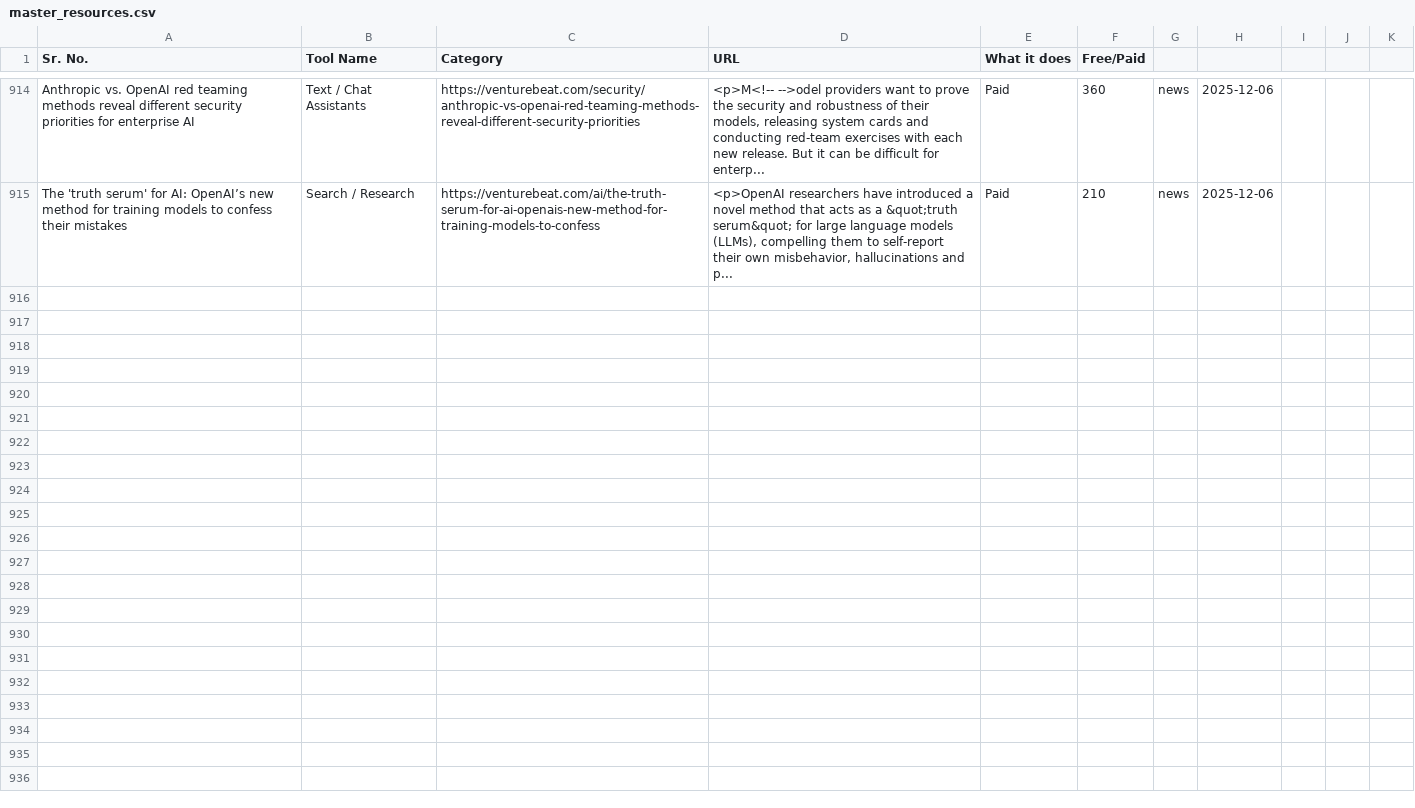
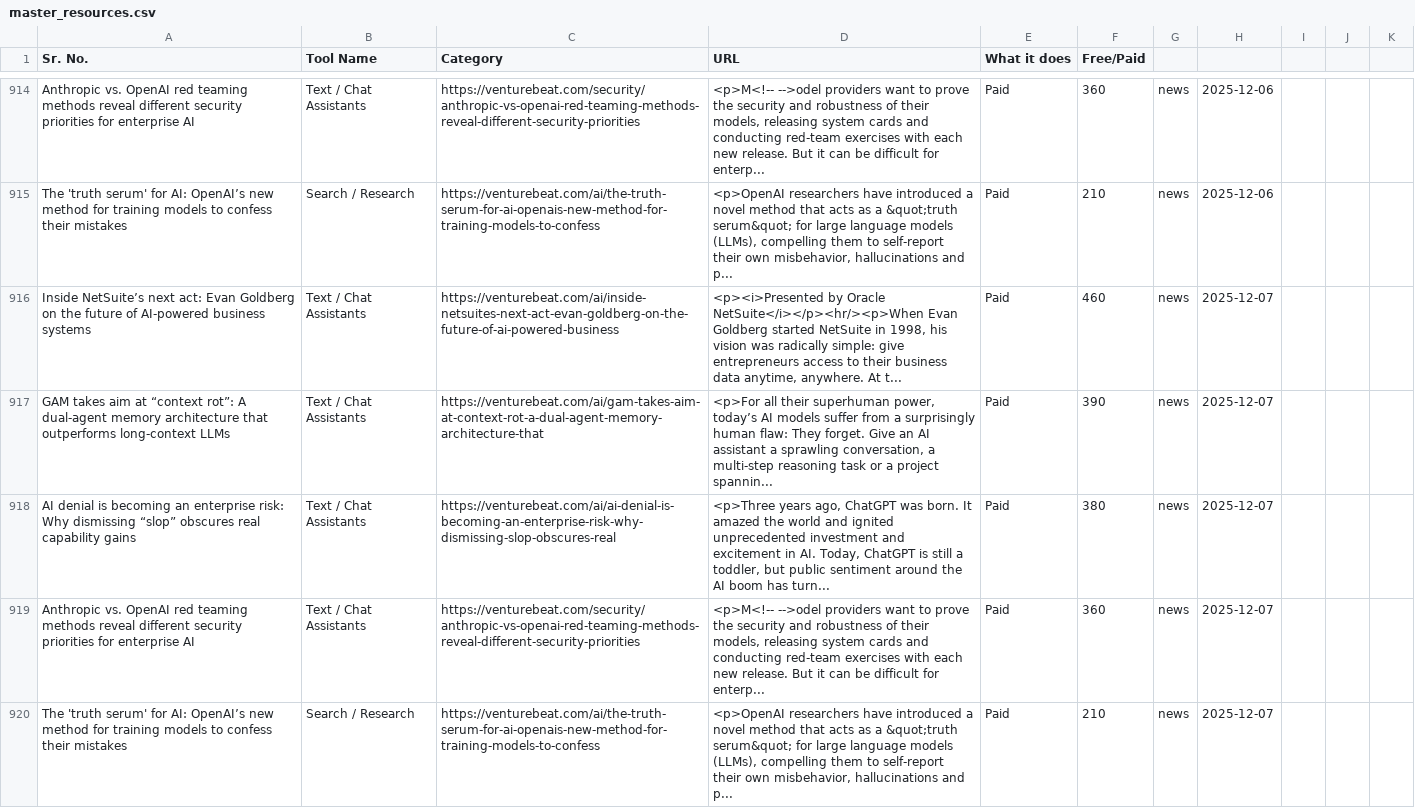
Before and after one commit to viraj89/ai-resources-and-tools, a CSV file: data/master_resources.csv, drawn as a sheet; only a part is shown, gaps mark what is left out; the diff names each change by its address in the sheet, - before the commit and + after, or states it on an @@ line.

```diff
--- a/data/master_resources.csv
+++ b/data/master_resources.csv
+row 916: Inside NetSuite’s next act: Evan Goldberg on the future of AI-powered business systems | Text / Chat Assistants | https://venturebeat.com/ai/inside-netsuites-next-act-evan-goldberg-on-the-future-of-ai-powered-business | <p><i>Presented by Oracle NetSuite</i></p><hr/><p>When Evan Goldberg started NetSuite in 1998, his vision was radically simple: give entrepreneurs access to their business data anytime, anywhere. At t... | Paid | 460 | news | 2025-12-07
+row 917: GAM takes aim at “context rot”: A dual-agent memory architecture that outperforms long-context LLMs | Text / Chat Assistants | https://venturebeat.com/ai/gam-takes-aim-at-context-rot-a-dual-agent-memory-architecture-that | <p>For all their superhuman power, today’s AI models suffer from a surprisingly human flaw: They forget. Give an AI assistant a sprawling conversation, a multi-step reasoning task or a project spannin... | Paid | 390 | news | 2025-12-07
+row 918: AI denial is becoming an enterprise risk: Why dismissing “slop” obscures real capability gains | Text / Chat Assistants | https://venturebeat.com/ai/ai-denial-is-becoming-an-enterprise-risk-why-dismissing-slop-obscures-real | <p>Three years ago, ChatGPT was born. It amazed the world and ignited unprecedented investment and excitement in AI. Today, ChatGPT is still a toddler, but public sentiment around the AI boom has turn... | Paid | 380 | news | 2025-12-07
+row 919: Anthropic vs. OpenAI red teaming methods reveal different security priorities for enterprise AI | Text / Chat Assistants | https://venturebeat.com/security/anthropic-vs-openai-red-teaming-methods-reveal-different-security-priorities | <p>M<!-- -->odel providers want to prove the security and robustness of their models, releasing system cards and conducting red-team exercises with each new release. But it can be difficult for enterp... | Paid | 360 | news | 2025-12-07
+row 920: The 'truth serum' for AI: OpenAI’s new method for training models to confess their mistakes | Search / Research | https://venturebeat.com/ai/the-truth-serum-for-ai-openais-new-method-for-training-models-to-confess | <p>OpenAI researchers have introduced a novel method that acts as a &quot;truth serum&quot; for large language models (LLMs), compelling them to self-report their own misbehavior, hallucinations and p... | Paid | 210 | news | 2025-12-07
```
Also changed, not shown: 5 other files.
